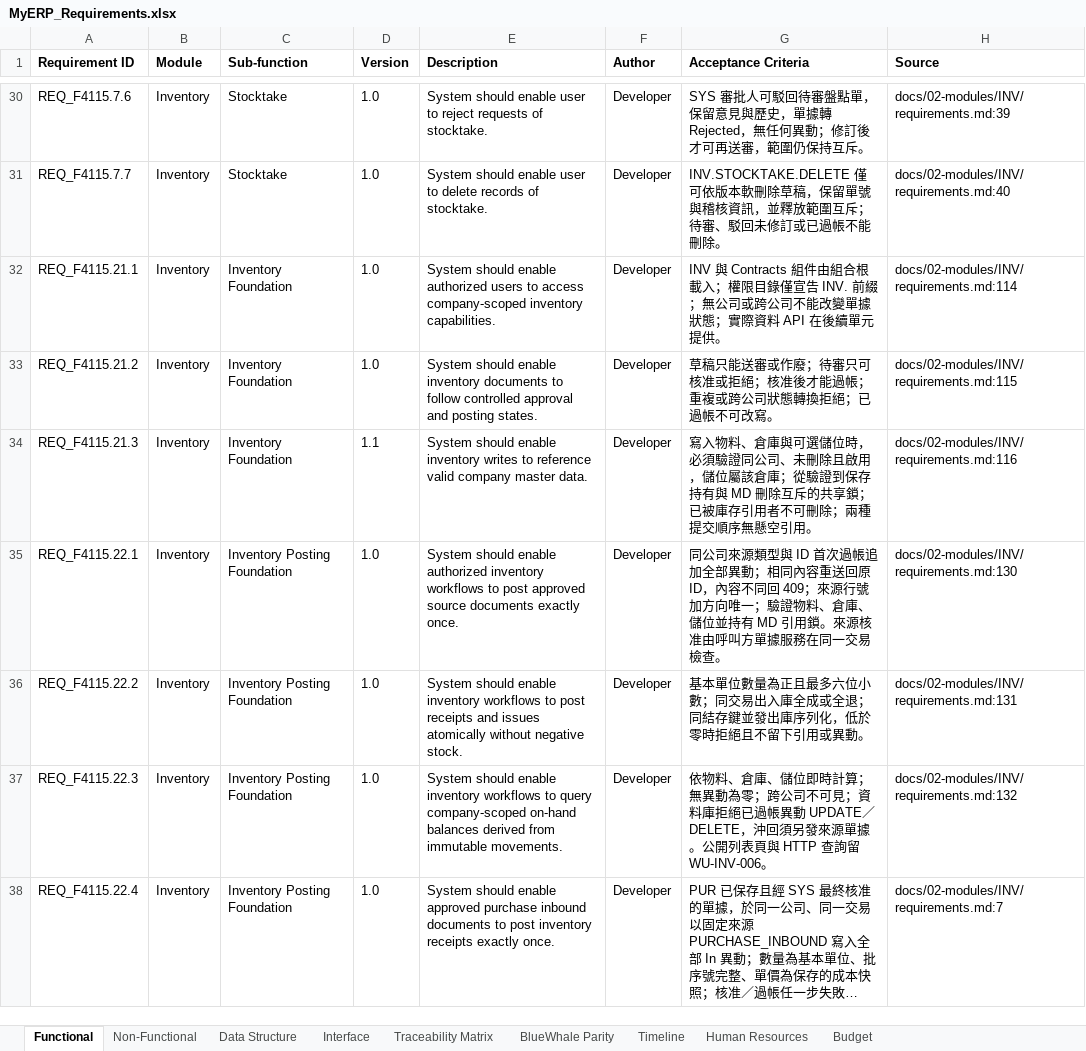
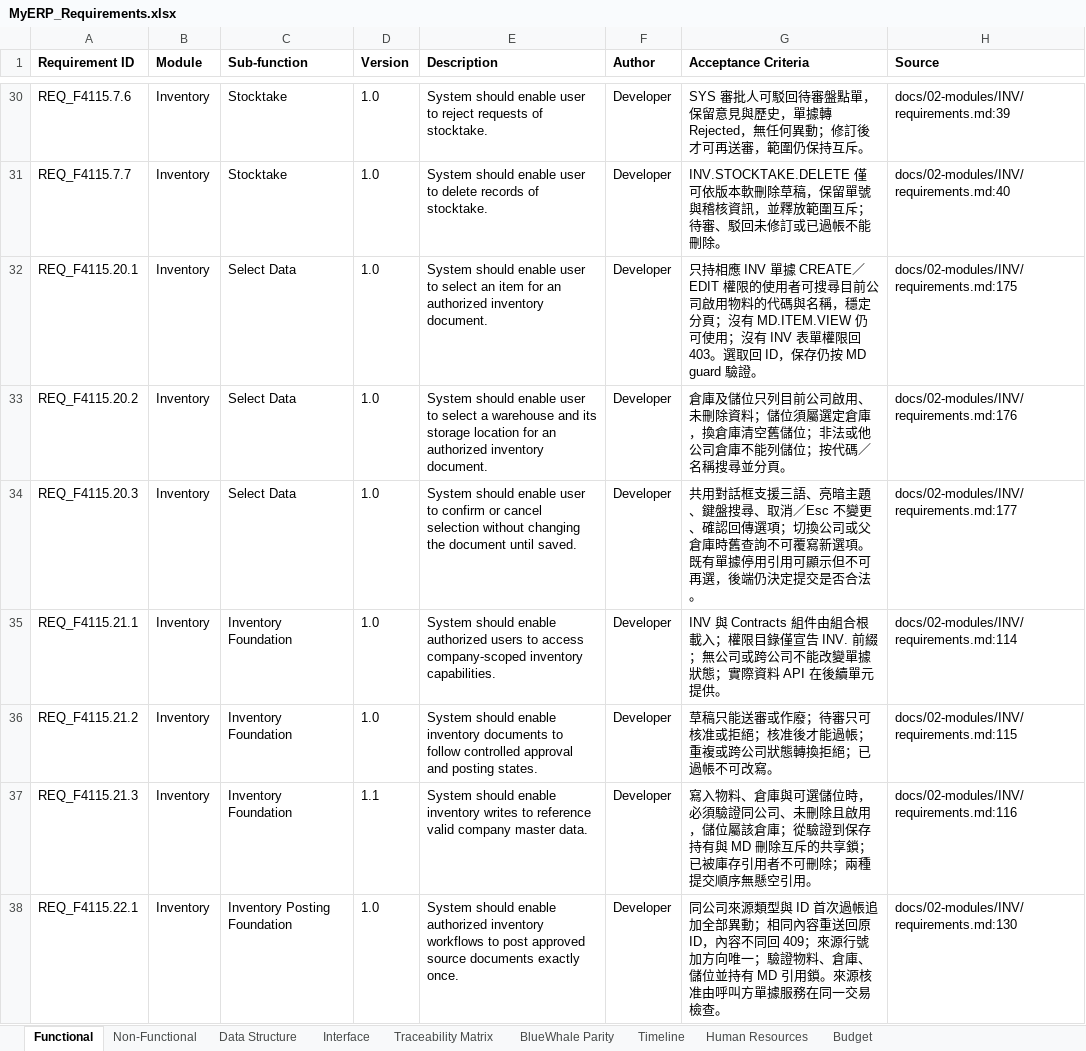
Before and after one commit to snowwhite10/MyERP, an Excel workbook: docs/99-output/MyERP_Requirements.xlsx, sheet Functional, drawn as a sheet; only a part is shown, gaps mark what is left out; the shorter side is filled out with more unchanged rows; long unchanged cells end in …; values as stored, in another font and other column widths than the file's, no borders; the diff names each change by its address in the sheet, - before the commit and + after, or states it on an @@ line.

Commit message:
feat(inv): use authorized selectors in receipt and issue forms

```diff
--- a/docs/99-output/MyERP_Requirements.xlsx (sheet Functional)
+++ b/docs/99-output/MyERP_Requirements.xlsx (sheet Functional)
+row 32: REQ_F4115.20.1 | Inventory | Select Data | 1.0 | System should enable user to select an item for an authorized inventory document. | Developer | 只持相應 INV 單據 CREATE／EDIT 權限的使用者可搜尋目前公司啟用物料的代碼與名稱，穩定分頁；沒有 MD.ITEM.VIEW 仍可使用；沒有 INV 表單權限回 403。選取回 ID，保存仍按 MD guard 驗證。 | docs/02-modules/INV/requirements.md:175
+row 33: REQ_F4115.20.2 | Inventory | Select Data | 1.0 | System should enable user to select a warehouse and its storage location for an authorized inventory document. | Developer | 倉庫及儲位只列目前公司啟用、未刪除資料；儲位須屬選定倉庫，換倉庫清空舊儲位；非法或他公司倉庫不能列儲位；按代碼／名稱搜尋並分頁。 | docs/02-modules/INV/requirements.md:176
+row 34: REQ_F4115.20.3 | Inventory | Select Data | 1.0 | System should enable user to confirm or cancel selection without changing the document until saved. | Developer | 共用對話框支援三語、亮暗主題、鍵盤搜尋、取消／Esc 不變更、確認回傳選項；切換公司或父倉庫時舊查詢不可覆寫新選項。既有單據停用引用可顯示但不可再選，後端仍決定提交是否合法。 | docs/02-modules/INV/requirements.md:177
```
Also changed, not shown: sheet Interface, sheet Traceability Matrix, sheet BlueWhale Parity, 28 other files.
